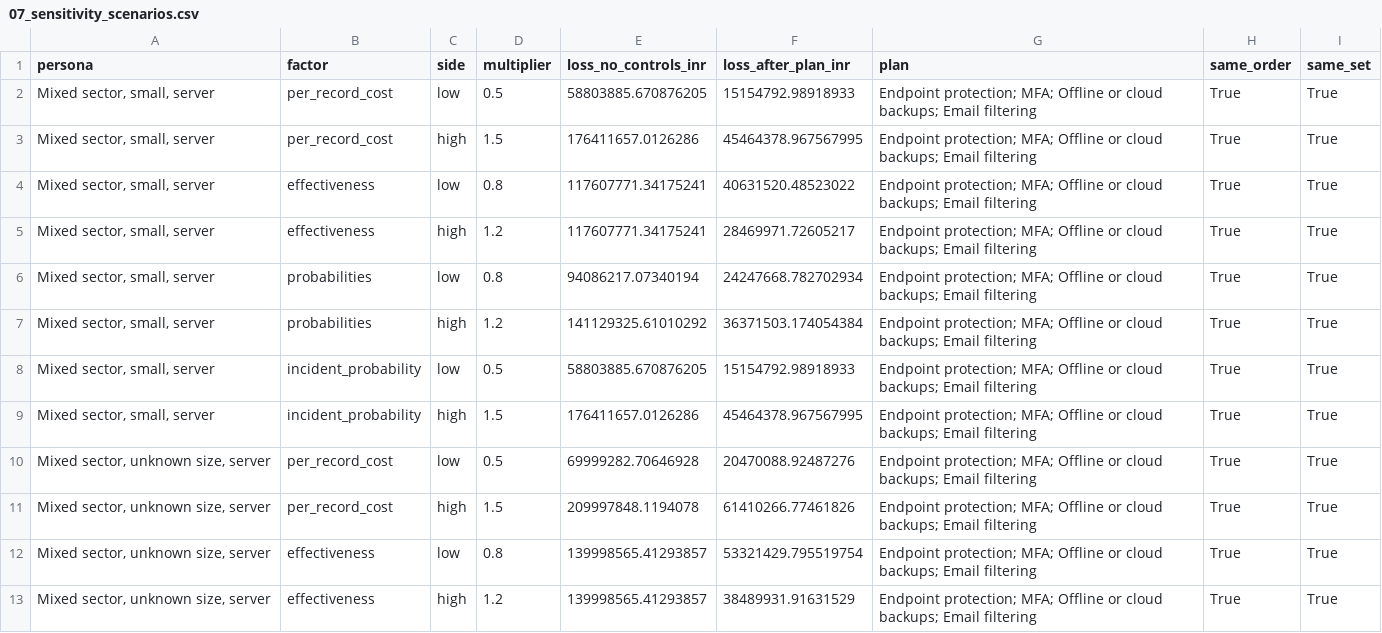
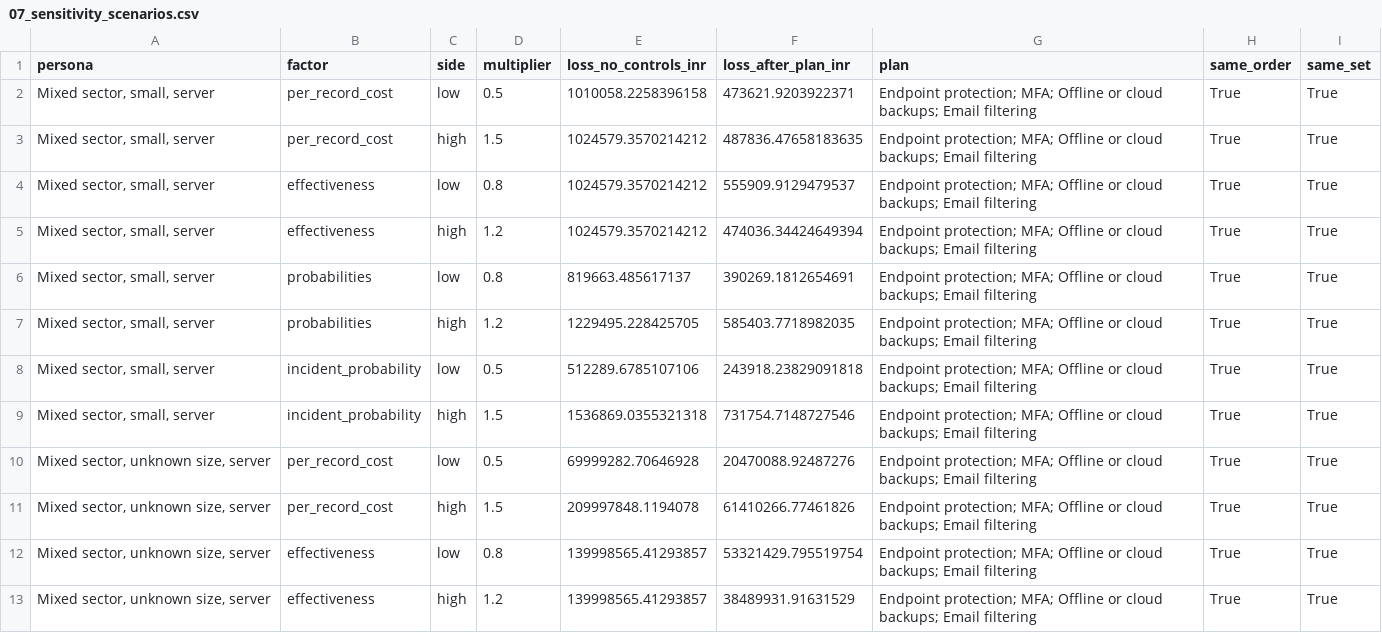
Before and after one commit to PR0XCITY/CyCRS, a CSV file: analysis/outputs/07_sensitivity_scenarios.csv, drawn as a sheet; only a part is shown.

```diff
--- a/analysis/outputs/07_sensitivity_scenarios.csv
+++ b/analysis/outputs/07_sensitivity_scenarios.csv
@@ -1,10 +1,10 @@
 persona,factor,side,multiplier,loss_no_controls_inr,loss_after_plan_inr,plan,same_order,same_set
-"Mixed sector, small, server",per_record_cost,low,0.5,58803885.670876205,15154792.98918933,Endpoint protection; MFA; Offline or cloud backups; Email filtering,True,True
-"Mixed sector, small, server",per_record_cost,high,1.5,176411657.0126286,45464378.967567995,Endpoint protection; MFA; Offline or cloud backups; Email filtering,True,True
-"Mixed sector, small, server",effectiveness,low,0.8,117607771.34175241,40631520.48523022,Endpoint protection; MFA; Offline or cloud backups; Email filtering,True,True
-"Mixed sector, small, server",effectiveness,high,1.2,117607771.34175241,28469971.72605217,Endpoint protection; MFA; Offline or cloud backups; Email filtering,True,True
-"Mixed sector, small, server",probabilities,low,0.8,94086217.07340194,24247668.782702934,Endpoint protection; MFA; Offline or cloud backups; Email filtering,True,True
-"Mixed sector, small, server",probabilities,high,1.2,141129325.61010292,36371503.174054384,Endpoint protection; MFA; Offline or cloud backups; Email filtering,True,True
-"Mixed sector, small, server",incident_probability,low,0.5,58803885.670876205,15154792.98918933,Endpoint protection; MFA; Offline or cloud backups; Email filtering,True,True
-"Mixed sector, small, server",incident_probability,high,1.5,176411657.0126286,45464378.967567995,Endpoint protection; MFA; Offline or cloud backups; Email filtering,True,True
+"Mixed sector, small, server",per_record_cost,low,0.5,1010058.2258396158,473621.9203922371,Endpoint protection; MFA; Offline or cloud backups; Email filtering,True,True
+"Mixed sector, small, server",per_record_cost,high,1.5,1024579.3570214212,487836.47658183635,Endpoint protection; MFA; Offline or cloud backups; Email filtering,True,True
+"Mixed sector, small, server",effectiveness,low,0.8,1024579.3570214212,555909.9129479537,Endpoint protection; MFA; Offline or cloud backups; Email filtering,True,True
+"Mixed sector, small, server",effectiveness,high,1.2,1024579.3570214212,474036.34424649394,Endpoint protection; MFA; Offline or cloud backups; Email filtering,True,True
+"Mixed sector, small, server",probabilities,low,0.8,819663.485617137,390269.1812654691,Endpoint protection; MFA; Offline or cloud backups; Email filtering,True,True
+"Mixed sector, small, server",probabilities,high,1.2,1229495.228425705,585403.7718982035,Endpoint protection; MFA; Offline or cloud backups; Email filtering,True,True
+"Mixed sector, small, server",incident_probability,low,0.5,512289.6785107106,243918.23829091818,Endpoint protection; MFA; Offline or cloud backups; Email filtering,True,True
+"Mixed sector, small, server",incident_probability,high,1.5,1536869.0355321318,731754.7148727546,Endpoint protection; MFA; Offline or cloud backups; Email filtering,True,True
 "Mixed sector, unknown size, server",per_record_cost,low,0.5,69999282.70646928,20470088.92487276,Endpoint protection; MFA; Offline or cloud backups; Email filtering,True,True
```
Also changed, not shown: analysis/data/sources/values.csv, analysis/outputs/06_greedy_vs_exhaustive.csv, 25 other files.
